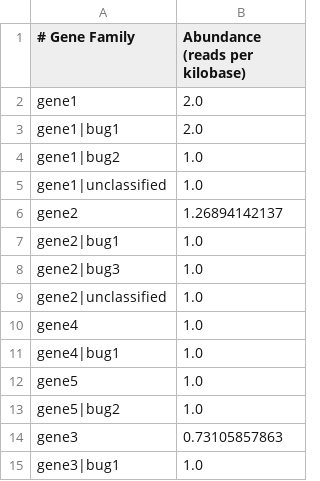
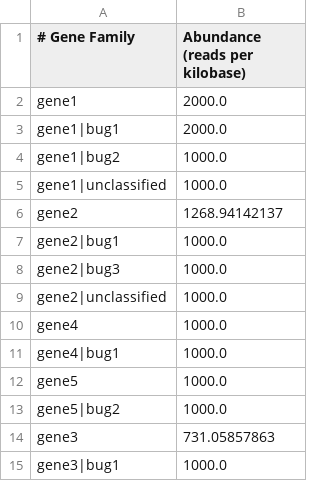
Before and after one commit to biobakery/humann2_test, a TSV file: unittest/data/gene_families.tsv, drawn as a sheet.

Commit message:
Update for gene length change

```diff
--- a/unittest/data/gene_families.tsv
+++ b/unittest/data/gene_families.tsv
@@ -1,15 +1,15 @@
 # Gene Family	Abundance (reads per kilobase)
-gene1	2.0
-gene1|bug1	2.0
-gene1|bug2	1.0
-gene1|unclassified	1.0
-gene2	1.26894142137
-gene2|bug1	1.0
-gene2|bug3	1.0
-gene2|unclassified	1.0
-gene4	1.0
-gene4|bug1	1.0
-gene5	1.0
-gene5|bug2	1.0
-gene3	0.73105857863
-gene3|bug1	1.0
+gene1	2000.0
+gene1|bug1	2000.0
+gene1|bug2	1000.0
+gene1|unclassified	1000.0
+gene2	1268.94142137
+gene2|bug1	1000.0
+gene2|bug3	1000.0
+gene2|unclassified	1000.0
+gene4	1000.0
+gene4|bug1	1000.0
+gene5	1000.0
+gene5|bug2	1000.0
+gene3	731.05857863
+gene3|bug1	1000.0
```
Also changed, not shown: 1 other file.
